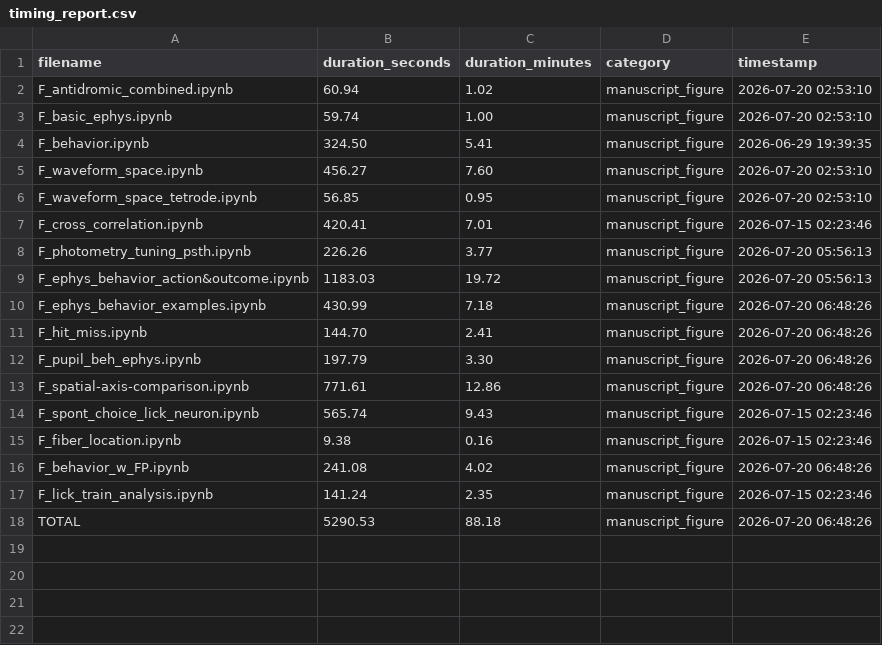
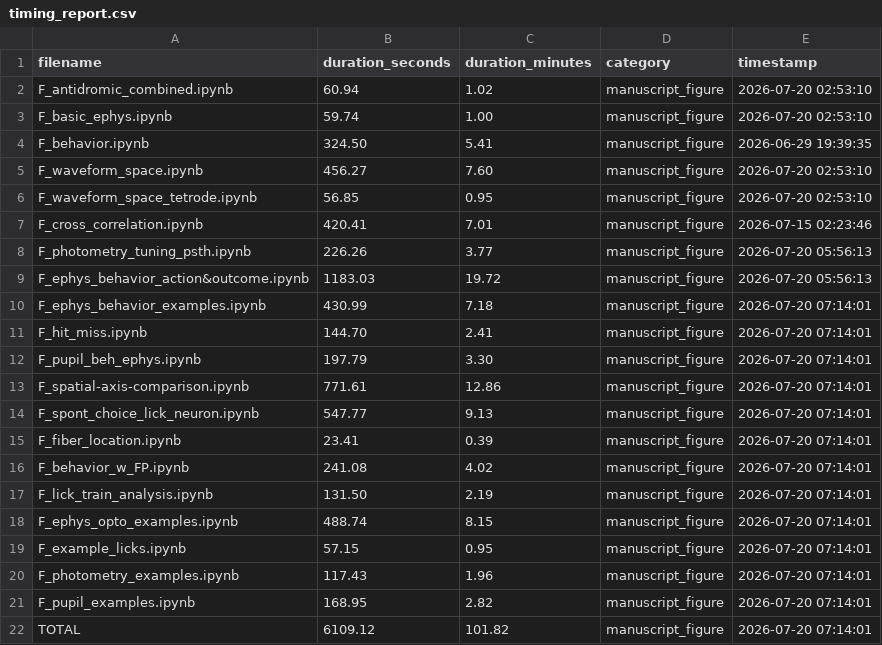
Before and after one commit to AllenNeuralDynamics/aind-beh-ephys-analysis, a CSV file: code/beh_ephys_analysis/session_combine/manuscript_figures/timing_report.csv, drawn as a sheet.

```diff
--- a/code/beh_ephys_analysis/session_combine/manuscript_figures/timing_report.csv
+++ b/code/beh_ephys_analysis/session_combine/manuscript_figures/timing_report.csv
@@ -9,10 +9,14 @@ F_photometry_tuning_psth.ipynb,226.26,3.77,manuscript_figure,2026-07-20 05:56:13
 F_ephys_behavior_action&outcome.ipynb,1183.03,19.72,manuscript_figure,2026-07-20 05:56:13
-F_ephys_behavior_examples.ipynb,430.99,7.18,manuscript_figure,2026-07-20 06:48:26
-F_hit_miss.ipynb,144.70,2.41,manuscript_figure,2026-07-20 06:48:26
-F_pupil_beh_ephys.ipynb,197.79,3.30,manuscript_figure,2026-07-20 06:48:26
-F_spatial-axis-comparison.ipynb,771.61,12.86,manuscript_figure,2026-07-20 06:48:26
-F_spont_choice_lick_neuron.ipynb,565.74,9.43,manuscript_figure,2026-07-15 02:23:46
-F_fiber_location.ipynb,9.38,0.16,manuscript_figure,2026-07-15 02:23:46
-F_behavior_w_FP.ipynb,241.08,4.02,manuscript_figure,2026-07-20 06:48:26
-F_lick_train_analysis.ipynb,141.24,2.35,manuscript_figure,2026-07-15 02:23:46
-TOTAL,5290.53,88.18,manuscript_figure,2026-07-20 06:48:26
+F_ephys_behavior_examples.ipynb,430.99,7.18,manuscript_figure,2026-07-20 07:14:01
+F_hit_miss.ipynb,144.70,2.41,manuscript_figure,2026-07-20 07:14:01
+F_pupil_beh_ephys.ipynb,197.79,3.30,manuscript_figure,2026-07-20 07:14:01
+F_spatial-axis-comparison.ipynb,771.61,12.86,manuscript_figure,2026-07-20 07:14:01
+F_spont_choice_lick_neuron.ipynb,547.77,9.13,manuscript_figure,2026-07-20 07:14:01
+F_fiber_location.ipynb,23.41,0.39,manuscript_figure,2026-07-20 07:14:01
+F_behavior_w_FP.ipynb,241.08,4.02,manuscript_figure,2026-07-20 07:14:01
+F_lick_train_analysis.ipynb,131.50,2.19,manuscript_figure,2026-07-20 07:14:01
+F_ephys_opto_examples.ipynb,488.74,8.15,manuscript_figure,2026-07-20 07:14:01
+F_example_licks.ipynb,57.15,0.95,manuscript_figure,2026-07-20 07:14:01
+F_photometry_examples.ipynb,117.43,1.96,manuscript_figure,2026-07-20 07:14:01
+F_pupil_examples.ipynb,168.95,2.82,manuscript_figure,2026-07-20 07:14:01
+TOTAL,6109.12,101.82,manuscript_figure,2026-07-20 07:14:01
```
Also changed, not shown: 10 other files.
